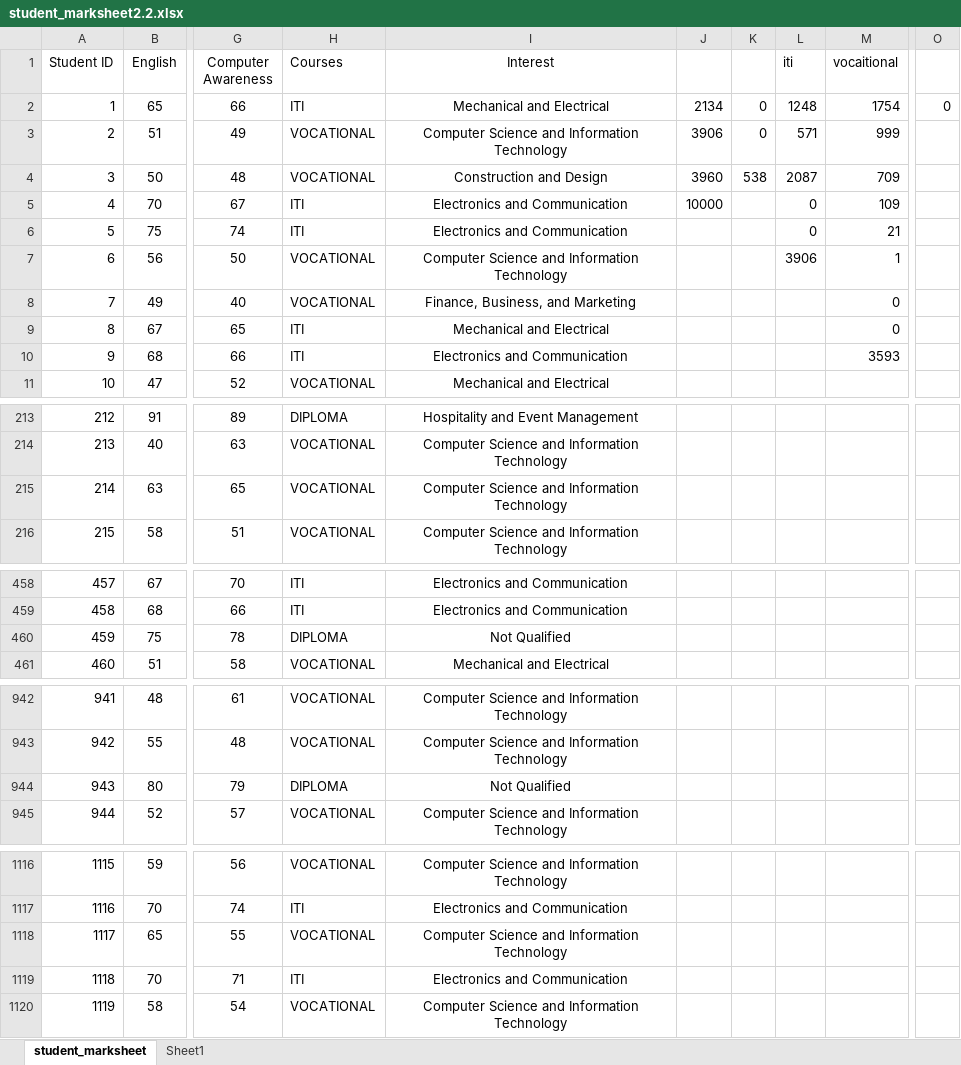
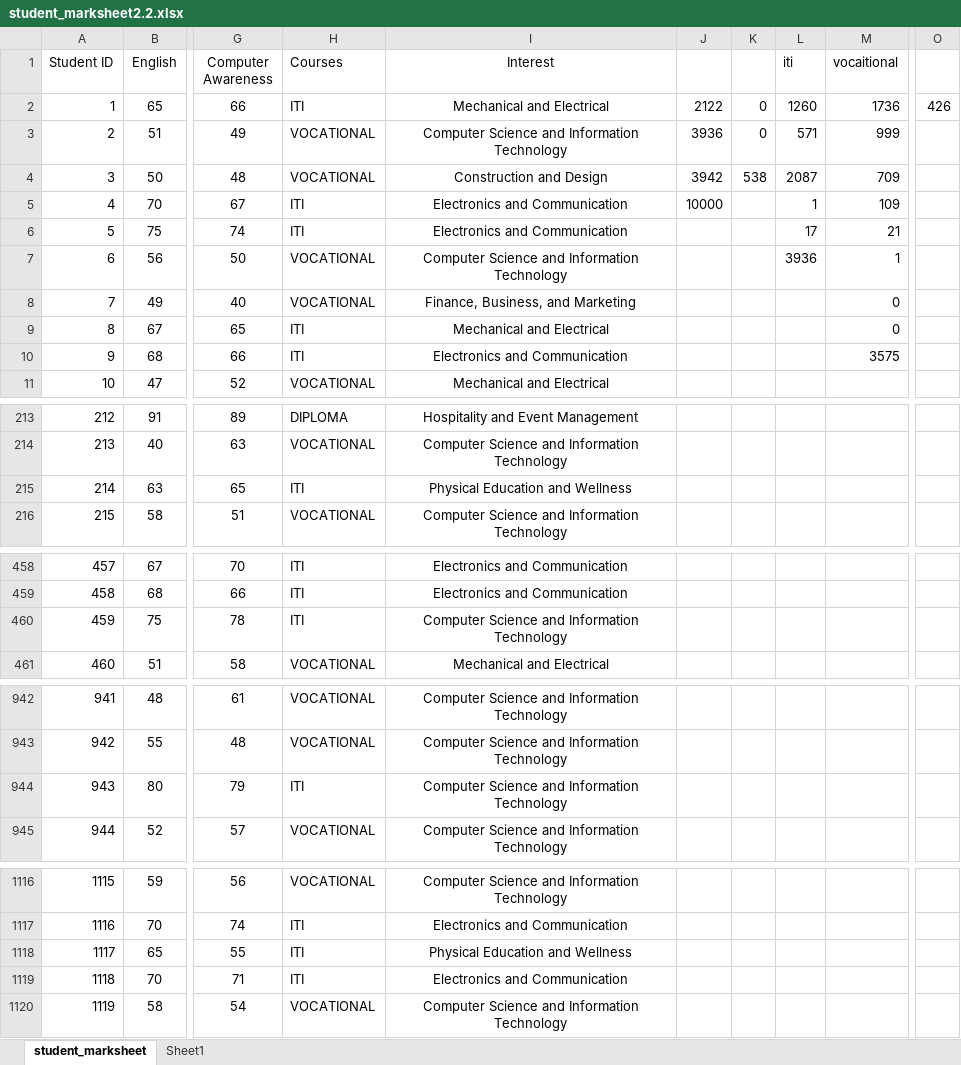
Before and after one commit to tikna1234/minor-project, an Excel workbook: student_marksheet2.2.xlsx, sheet student_marksheet, drawn as a sheet; only a part is shown, gaps mark what is left out; values as stored, in another font and other column widths than the file's, no borders; conditional formats not drawn; the diff covers the shown part only; the diff names each change by its address in the sheet, - before the commit and + after, or states it on an @@ line.

Commit message:
Update student_marksheet2.2.xlsx

```diff
--- a/student_marksheet2.2.xlsx (sheet student_marksheet)
+++ b/student_marksheet2.2.xlsx (sheet student_marksheet)
-J2: 2134
+J2: 2122
-L2 (iti): 1248
+L2 (iti): 1260
-M2 (vocaitional): 1754
+M2 (vocaitional): 1736
-O2: 0
+O2: 426
-J3: 3906
+J3: 3936
-J4: 3960
+J4: 3942
-L5 (iti): 0
+L5 (iti): 1
-L6 (iti): 0
+L6 (iti): 17
-L7 (iti): 3906
+L7 (iti): 3936
-M10 (vocaitional): 3593
+M10 (vocaitional): 3575
-H215 (Courses): VOCATIONAL
+H215 (Courses): ITI
-I215 (Interest): Computer Science and Information Technology
+I215 (Interest): Physical Education and Wellness
-H460 (Courses): DIPLOMA
+H460 (Courses): ITI
-I460 (Interest): Not Qualified
+I460 (Interest): Computer Science and Information Technology
-H944 (Courses): DIPLOMA
+H944 (Courses): ITI
-I944 (Interest): Not Qualified
+I944 (Interest): Computer Science and Information Technology
-H1118 (Courses): VOCATIONAL
+H1118 (Courses): ITI
-I1118 (Interest): Computer Science and Information Technology
+I1118 (Interest): Physical Education and Wellness
```
Also changed, not shown: 52 edited cells elsewhere in this sheet, formulas that keep their value.
